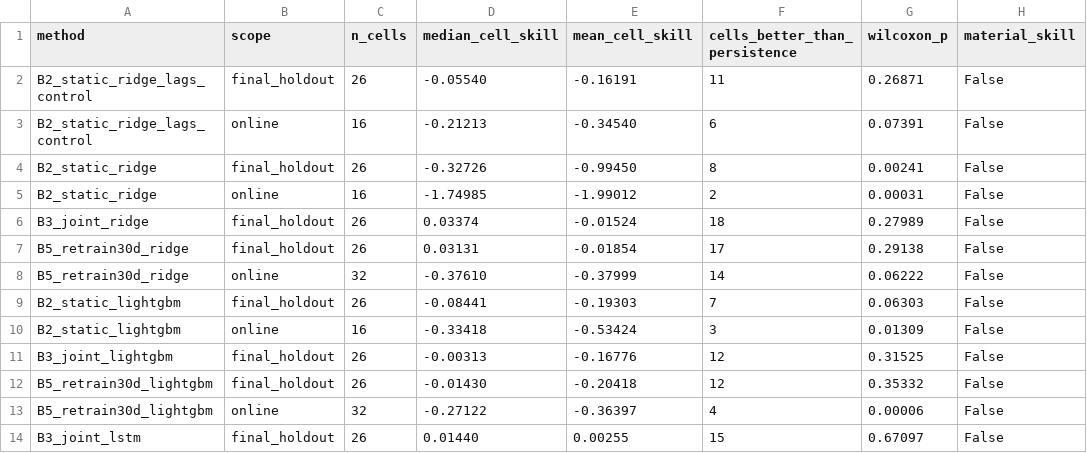
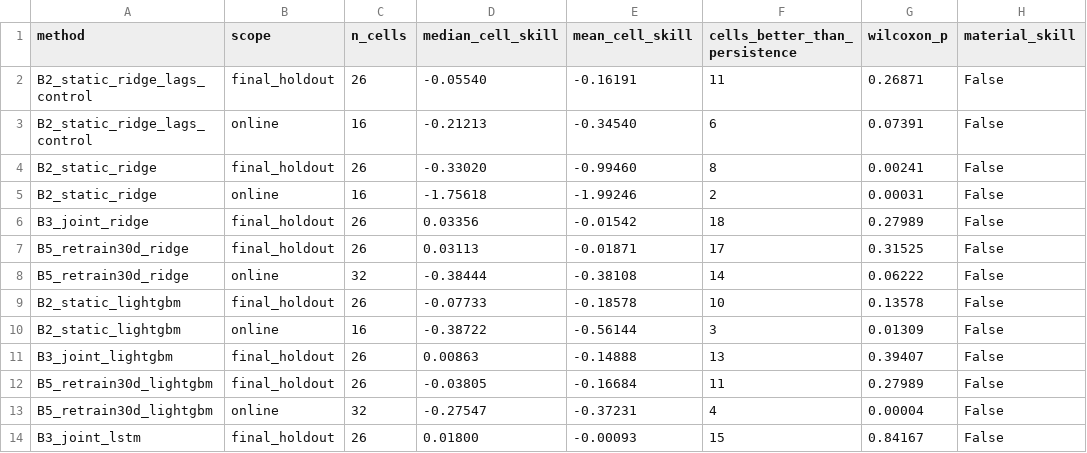
Before and after one commit to jaroji-ln/cl-tmat, a CSV file: results/baseline_skill.csv, drawn as a sheet; only a part is shown; the diff covers the shown part only.

```diff
--- a/results/baseline_skill.csv
+++ b/results/baseline_skill.csv
@@ -3,12 +3,12 @@ B2_static_ridge_lags_control,final_holdout,26,-0.05540,-0.16191,11,0.26871,False
 B2_static_ridge_lags_control,online,16,-0.21213,-0.34540,6,0.07391,False
-B2_static_ridge,final_holdout,26,-0.32726,-0.99450,8,0.00241,False
-B2_static_ridge,online,16,-1.74985,-1.99012,2,0.00031,False
-B3_joint_ridge,final_holdout,26,0.03374,-0.01524,18,0.27989,False
-B5_retrain30d_ridge,final_holdout,26,0.03131,-0.01854,17,0.29138,False
-B5_retrain30d_ridge,online,32,-0.37610,-0.37999,14,0.06222,False
-B2_static_lightgbm,final_holdout,26,-0.08441,-0.19303,7,0.06303,False
-B2_static_lightgbm,online,16,-0.33418,-0.53424,3,0.01309,False
-B3_joint_lightgbm,final_holdout,26,-0.00313,-0.16776,12,0.31525,False
-B5_retrain30d_lightgbm,final_holdout,26,-0.01430,-0.20418,12,0.35332,False
-B5_retrain30d_lightgbm,online,32,-0.27122,-0.36397,4,0.00006,False
-B3_joint_lstm,final_holdout,26,0.01440,0.00255,15,0.67097,False
+B2_static_ridge,final_holdout,26,-0.33020,-0.99460,8,0.00241,False
+B2_static_ridge,online,16,-1.75618,-1.99246,2,0.00031,False
+B3_joint_ridge,final_holdout,26,0.03356,-0.01542,18,0.27989,False
+B5_retrain30d_ridge,final_holdout,26,0.03113,-0.01871,17,0.31525,False
+B5_retrain30d_ridge,online,32,-0.38444,-0.38108,14,0.06222,False
+B2_static_lightgbm,final_holdout,26,-0.07733,-0.18578,10,0.13578,False
+B2_static_lightgbm,online,16,-0.38722,-0.56144,3,0.01309,False
+B3_joint_lightgbm,final_holdout,26,0.00863,-0.14888,13,0.39407,False
+B5_retrain30d_lightgbm,final_holdout,26,-0.03805,-0.16684,11,0.27989,False
+B5_retrain30d_lightgbm,online,32,-0.27547,-0.37231,4,0.00004,False
+B3_joint_lstm,final_holdout,26,0.01800,-0.00093,15,0.84167,False
```
Also changed, not shown: 13 edited cells elsewhere in this file, data/external/chirps_climatology.csv, data/external/chirps_stations.csv, 9 other files.
